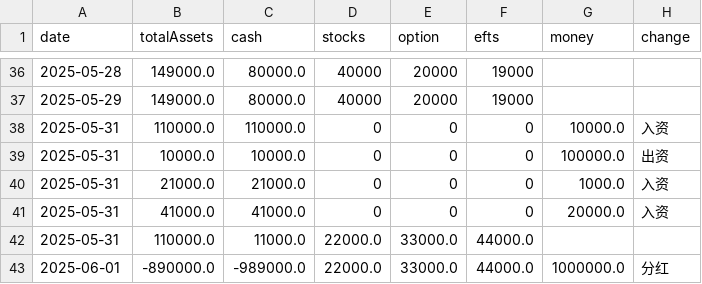
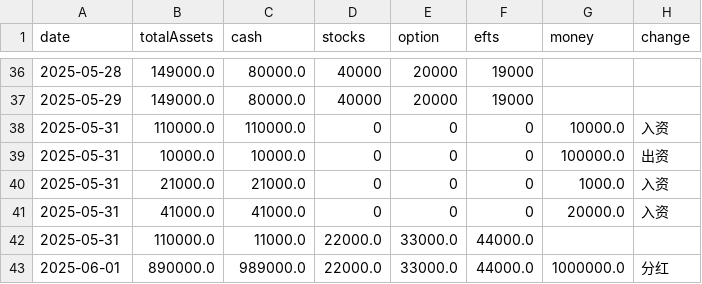
Before and after one commit to Haomian-Ji/AssetAnalysisapp, a CSV file: data/data_hmji.csv, drawn as a sheet; only a part is shown, gaps mark what is left out.

Commit message:
更新数据

```diff
--- a/data/data_hmji.csv
+++ b/data/data_hmji.csv
@@ -42,2 +42,2 @@ date,totalAssets,cash,stocks,option,efts,money,change
 2025-05-31,110000.0,11000.0,22000.0,33000.0,44000.0
-2025-06-01,-890000.0,-989000.0,22000.0,33000.0,44000.0,1000000.0,分红
+2025-06-01,890000.0,989000.0,22000.0,33000.0,44000.0,1000000.0,分红
```
